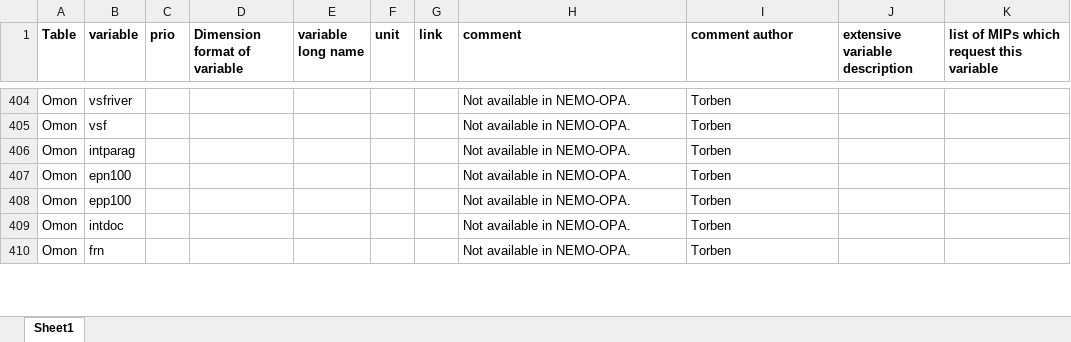
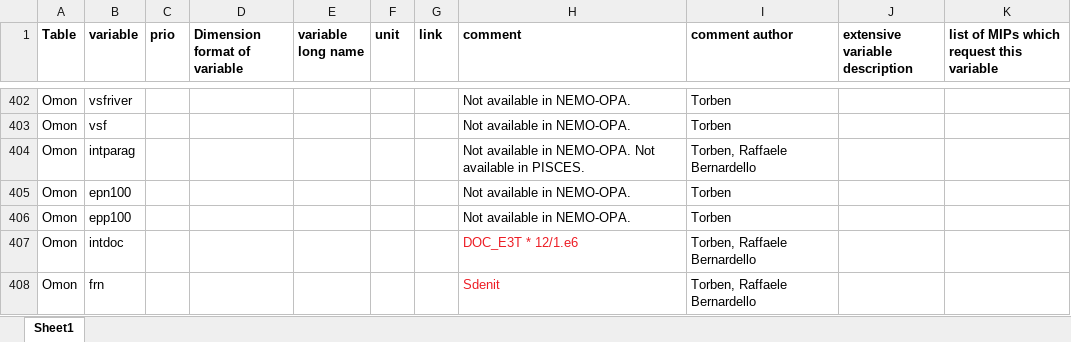
Before and after one commit to EC-Earth/ece2cmor3, an Excel workbook: ece2cmor3/resources/pre-list-of-ignored-cmpi6-requested-variables.xlsx, sheet Sheet1, drawn as a sheet; only a part is shown, gaps mark what is left out; values as stored, in another font and other column widths than the file's, no borders; addresses are those after the commit; the diff covers the shown part only; the diff names each change by its address in the sheet, - before the commit and + after, or states it on an @@ line.

Commit message:
Update the comments in the pre ignored file after the PISCES identification check by Raffaele. #314.

```diff
--- a/ece2cmor3/resources/pre-list-of-ignored-cmpi6-requested-variables.xlsx (sheet Sheet1)
+++ b/ece2cmor3/resources/pre-list-of-ignored-cmpi6-requested-variables.xlsx (sheet Sheet1)
-H404 (comment): Not available in NEMO-OPA.
+H404 (comment): Not available in NEMO-OPA. Not available in PISCES.
-I404 (comment author): Torben
+I404 (comment author): Torben, Raffaele Bernardello
-H407 (comment): Not available in NEMO-OPA.
+H407 (comment): DOC_E3T * 12/1.e6
-H407:H408 text colour: black
+H407:H408 text colour: #ED1C24
-I407:I408 (comment author): Torben
+I407:I408 (comment author): Torben, Raffaele Bernardello
-H408 (comment): Not available in NEMO-OPA.
+H408 (comment): Sdenit
```
Also changed, not shown: 8 added rows, 10 removed rows, 24 edited cells and cell formats elsewhere in this sheet.
